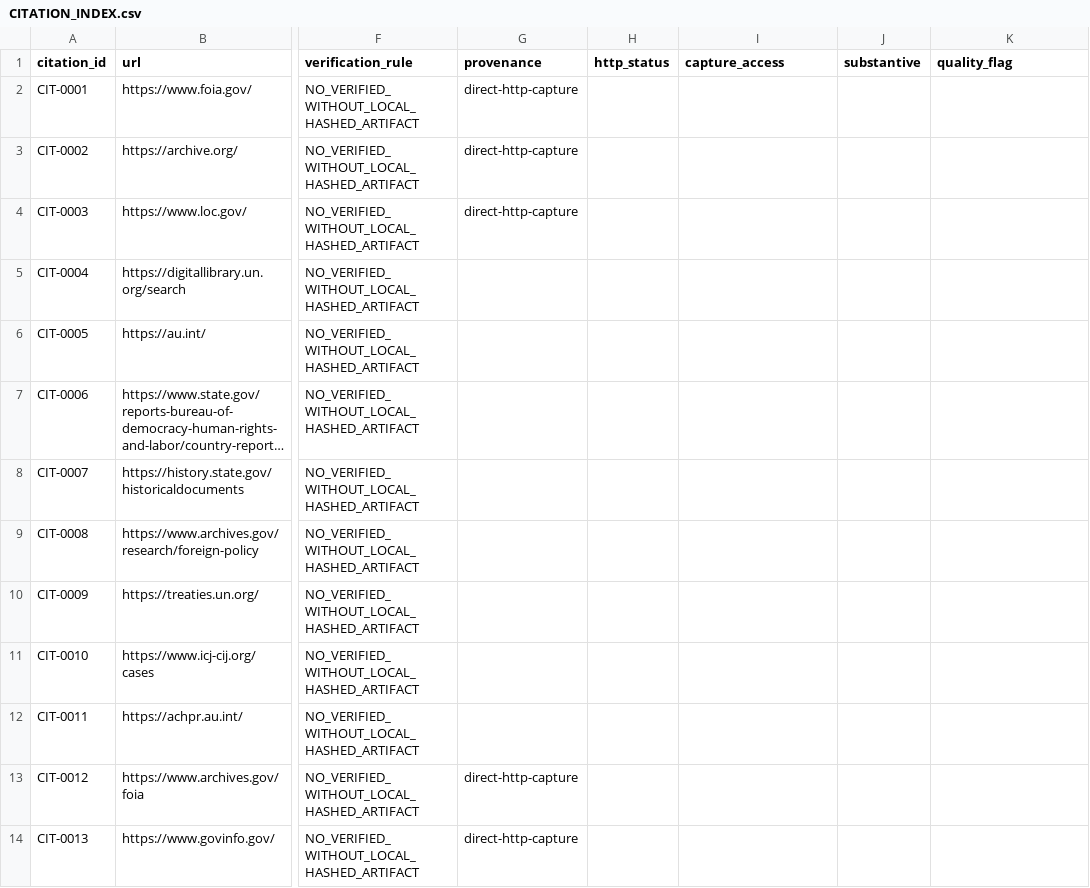
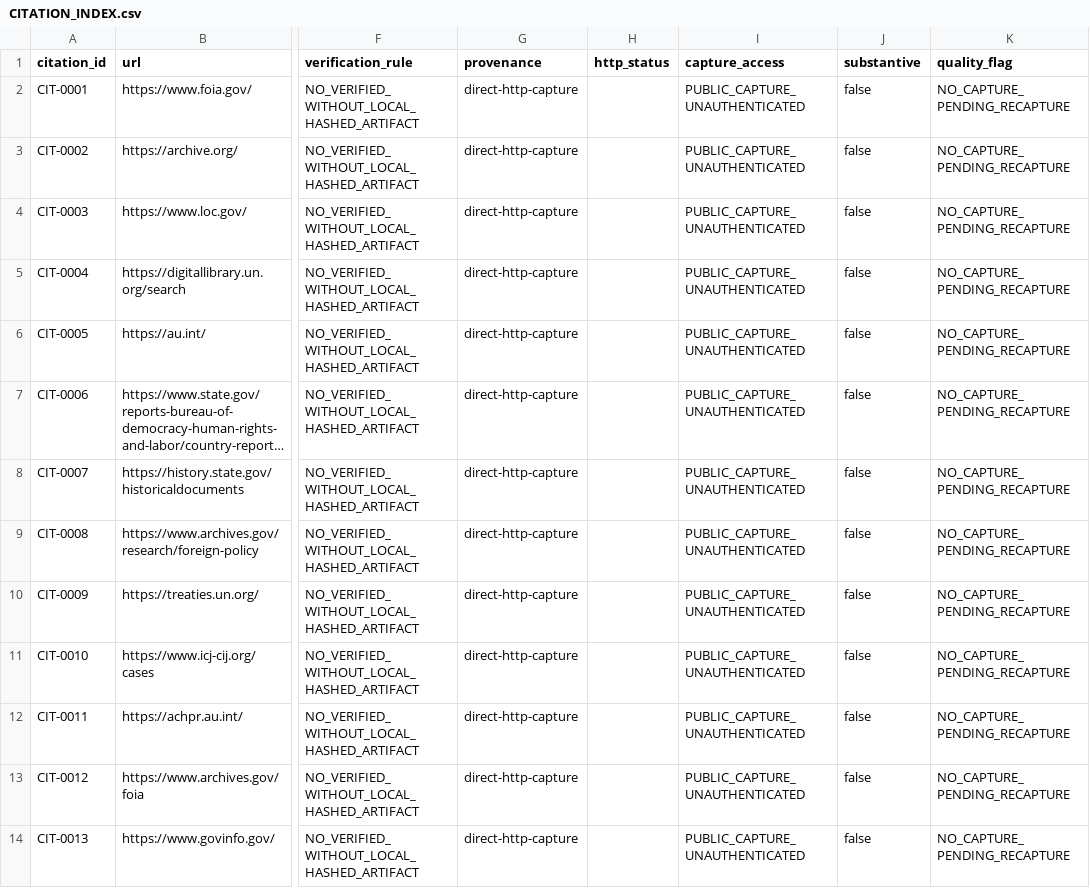
Before and after one commit to GlobalRestitutionAlliance/africa-us-ml-mali-master-litigation, a CSV file: 03_Evidentiary_Exhibits/CITATION_INDEX.csv, drawn as a sheet; only a part is shown, gaps mark what is left out; long unchanged cells end in …; the diff covers the shown part only; the diff names each change by its address in the sheet, - before the commit and + after, or states it on an @@ line.

Commit message:
QA-FIX: normalize citation gates, restore decontamination placeholders, refresh integrity manifests

```diff
--- a/03_Evidentiary_Exhibits/CITATION_INDEX.csv
+++ b/03_Evidentiary_Exhibits/CITATION_INDEX.csv
-I2:I14 (capture_access): (empty)
+I2:I14 (capture_access): PUBLIC_CAPTURE_UNAUTHENTICATED
-J2:J14 (substantive): (empty)
+J2:J14 (substantive): false
-K2:K14 (quality_flag): (empty)
+K2:K14 (quality_flag): NO_CAPTURE_PENDING_RECAPTURE
-G5:G12 (provenance): (empty)
+G5:G12 (provenance): direct-http-capture
```
Also changed, not shown: 15 edited cells elsewhere in this file, 99_Archives_and_Manifests/MANIFEST_SHA256.csv, 1 other file.
